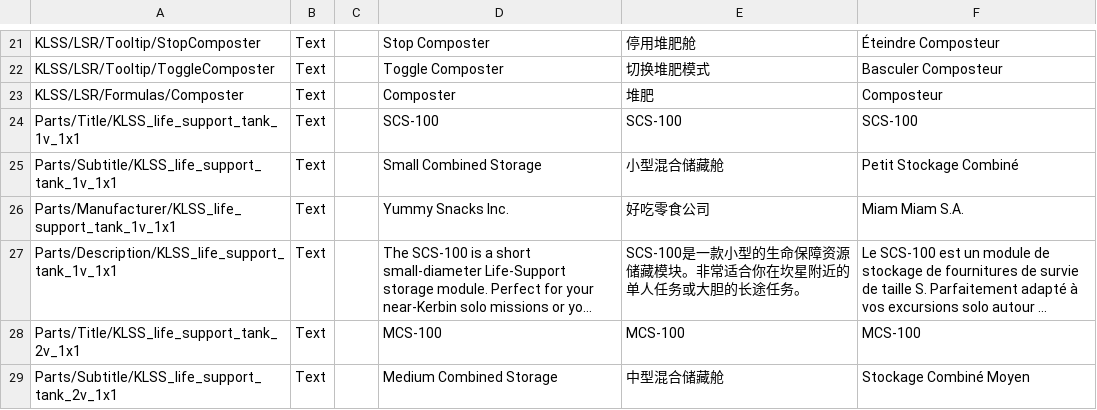
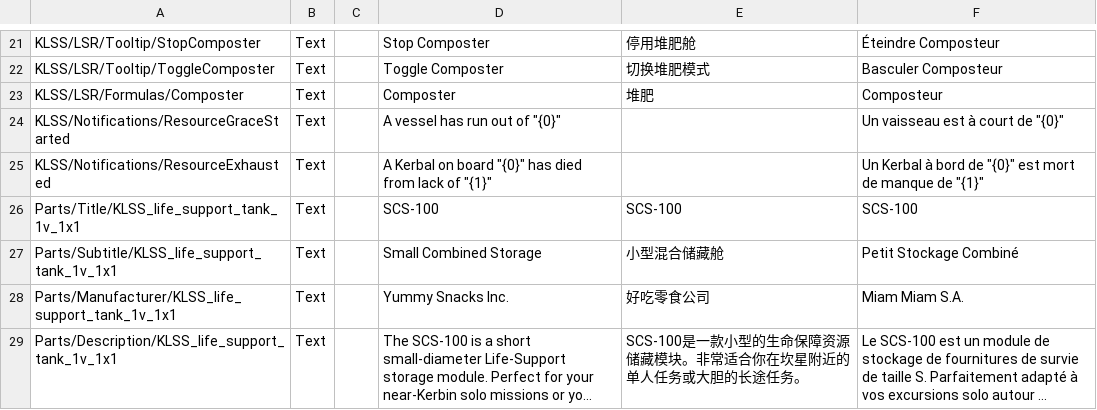
Before and after one commit to Safarte/KerbalLifeSupportSystem, a CSV file: plugin_template/localizations/localization.csv, drawn as a sheet; only a part is shown, gaps mark what is left out; the shorter side is filled out with more unchanged rows; long unchanged cells end in …; the diff names each change by its address in the sheet, - before the commit and + after, or states it on an @@ line.

Commit message:
Notifications & properly kill EVA Kerbals

```diff
--- a/plugin_template/localizations/localization.csv
+++ b/plugin_template/localizations/localization.csv
+row 24: KLSS/Notifications/ResourceGraceStarted | Text |  | A vessel has run out of "{0}" |  | Un vaisseau est à court de "{0}"
+row 25: KLSS/Notifications/ResourceExhausted | Text |  | A Kerbal on board "{0}" has died from lack of "{1}" |  | Un Kerbal à bord de "{0}" est mort de manque de "{1}"
```
Also changed, not shown: 13 other files.
